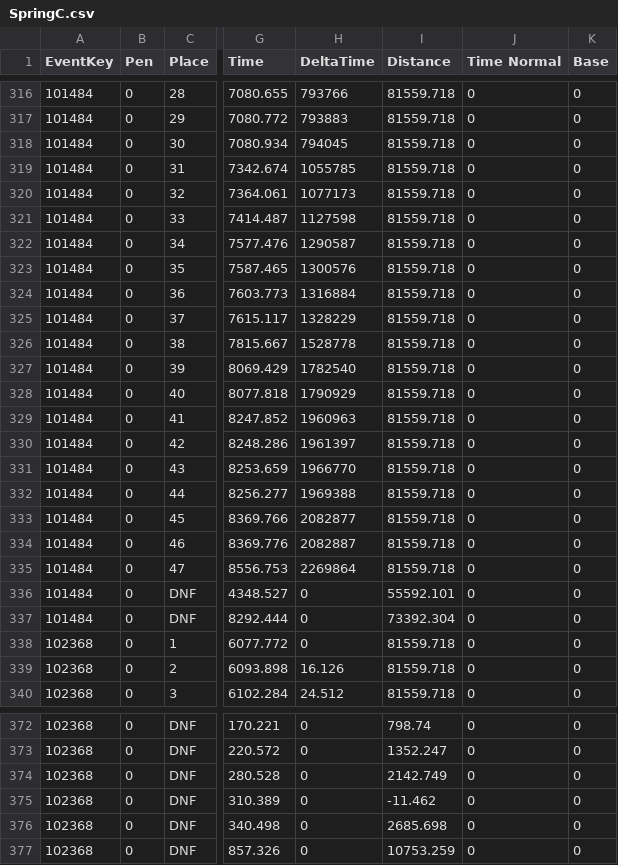
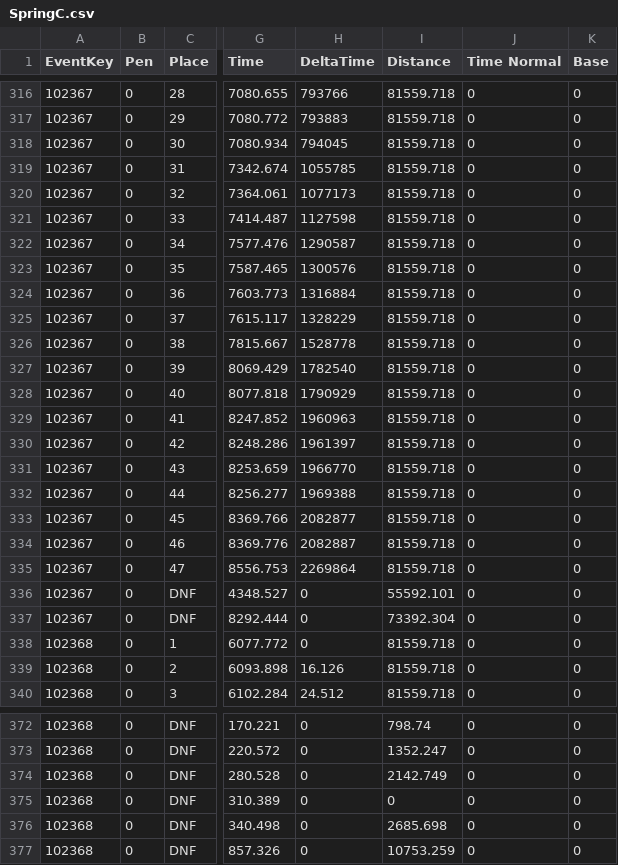
Before and after one commit to somaek/somaek.github.io, a CSV file: SpringC.csv, drawn as a sheet; only a part is shown, gaps mark what is left out; the diff covers the shown part only; the diff names each change by its address in the sheet, - before the commit and + after, or states it on an @@ line.

```diff
--- a/SpringC.csv
+++ b/SpringC.csv
-A316:A337 (EventKey): 101484
+A316:A337 (EventKey): 102367
-I375 (Distance): -11.462
+I375 (Distance): 0
```
Also changed, not shown: 27 edited cells elsewhere in this file, arwr.csv, classicsL.csv.
